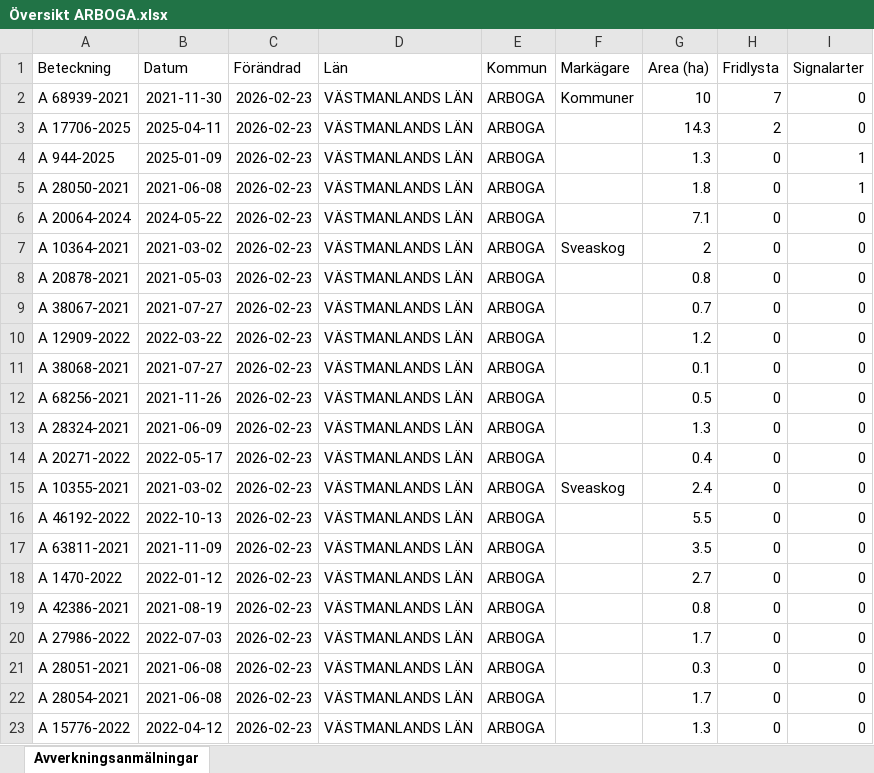
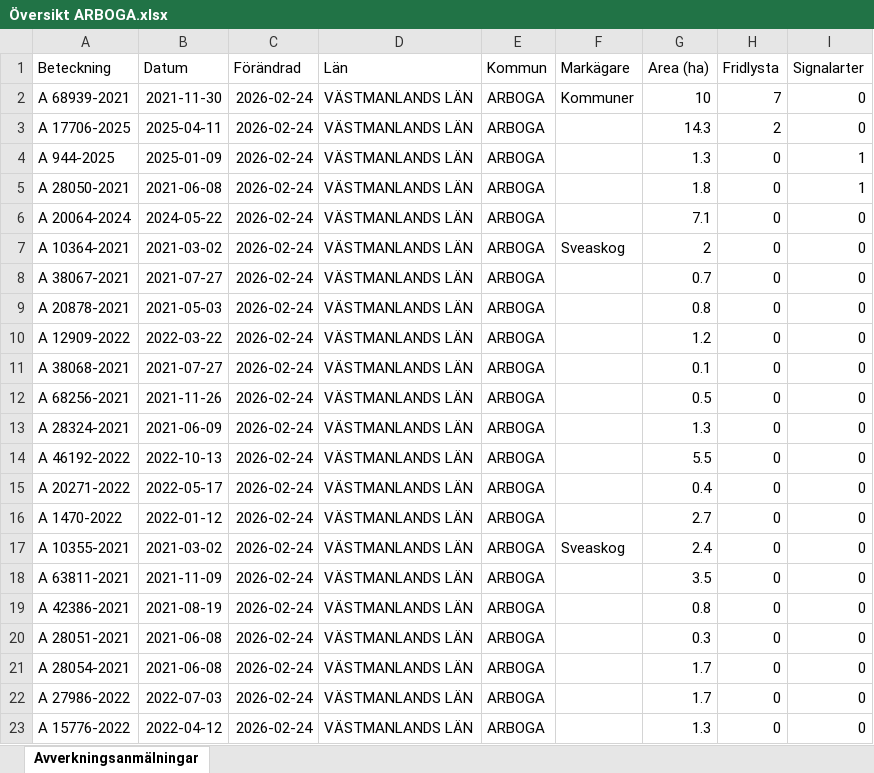
Before and after one commit to klasma/Logging_1984, an Excel workbook: Översikt ARBOGA.xlsx, sheet Avverkningsanmälningar, drawn as a sheet; only a part is shown; values as stored, in another font and other column widths than the file's, no borders; the diff covers the shown part only; the diff names each change by its address in the sheet, - before the commit and + after, or states it on an @@ line.

```diff
--- a/Översikt ARBOGA.xlsx (sheet Avverkningsanmälningar)
+++ b/Översikt ARBOGA.xlsx (sheet Avverkningsanmälningar)
-C2:C23 (Förändrad): 2026-02-23
+C2:C23 (Förändrad): 2026-02-24
-A8 (Beteckning): A 20878-2021
+A8 (Beteckning): A 38067-2021
-B8 (Datum): 2021-05-03
+B8 (Datum): 2021-07-27
-G8 (Area (ha)): 0.8
+G8 (Area (ha)): 0.7
-A9 (Beteckning): A 38067-2021
+A9 (Beteckning): A 20878-2021
-B9 (Datum): 2021-07-27
+B9 (Datum): 2021-05-03
-G9 (Area (ha)): 0.7
+G9 (Area (ha)): 0.8
-A14 (Beteckning): A 20271-2022
+A14 (Beteckning): A 46192-2022
-B14 (Datum): 2022-05-17
+B14 (Datum): 2022-10-13
-G14 (Area (ha)): 0.4
+G14 (Area (ha)): 5.5
-A15 (Beteckning): A 10355-2021
+A15 (Beteckning): A 20271-2022
-B15 (Datum): 2021-03-02
+B15 (Datum): 2022-05-17
-F15 (Markägare): Sveaskog
+F15 (Markägare): (empty)
-G15 (Area (ha)): 2.4
+G15 (Area (ha)): 0.4
-A16 (Beteckning): A 46192-2022
+A16 (Beteckning): A 1470-2022
-B16 (Datum): 2022-10-13
+B16 (Datum): 2022-01-12
-G16 (Area (ha)): 5.5
+G16 (Area (ha)): 2.7
-A17 (Beteckning): A 63811-2021
+A17 (Beteckning): A 10355-2021
-B17 (Datum): 2021-11-09
+B17 (Datum): 2021-03-02
-F17 (Markägare): (empty)
+F17 (Markägare): Sveaskog
-G17 (Area (ha)): 3.5
+G17 (Area (ha)): 2.4
-A18 (Beteckning): A 1470-2022
+A18 (Beteckning): A 63811-2021
-B18 (Datum): 2022-01-12
+B18 (Datum): 2021-11-09
-G18 (Area (ha)): 2.7
+G18 (Area (ha)): 3.5
-A20 (Beteckning): A 27986-2022
+A20 (Beteckning): A 28051-2021
-B20 (Datum): 2022-07-03
+B20 (Datum): 2021-06-08
-G20 (Area (ha)): 1.7
+G20 (Area (ha)): 0.3
-A21 (Beteckning): A 28051-2021
+A21 (Beteckning): A 28054-2021
-G21 (Area (ha)): 0.3
+G21 (Area (ha)): 1.7
-A22 (Beteckning): A 28054-2021
+A22 (Beteckning): A 27986-2022
-B22 (Datum): 2021-06-08
+B22 (Datum): 2022-07-03
```
Also changed, not shown: 744 edited cells elsewhere in this sheet, artfynd/A 10364-2021 artfynd.xlsx, artfynd/A 17706-2025 artfynd.xlsx, 37 other files.
